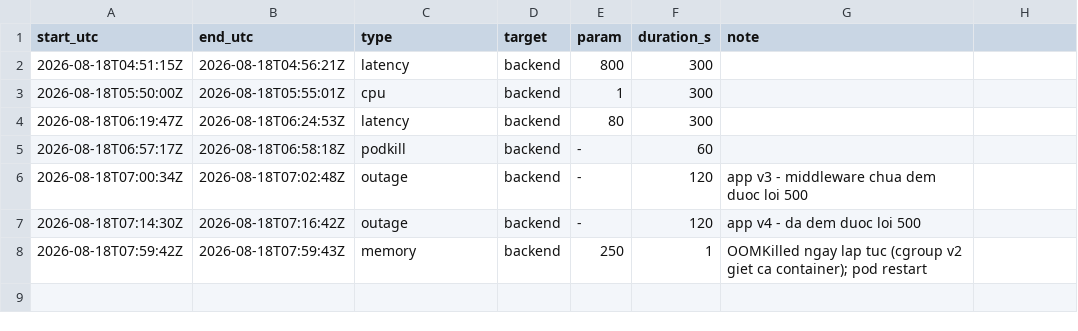
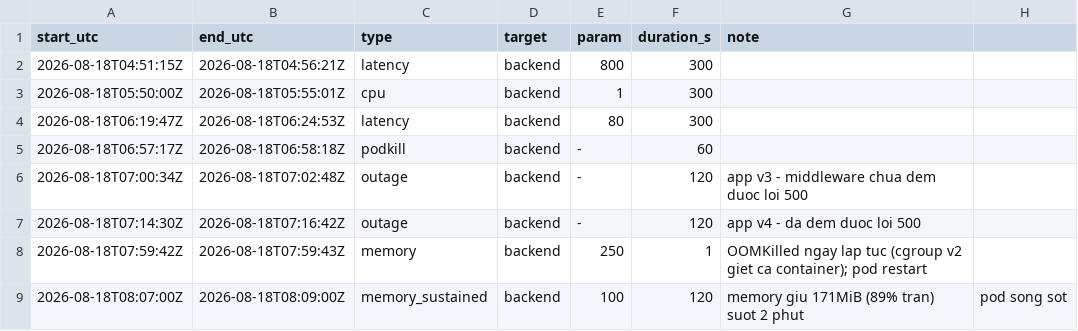
Before and after one commit to nguyenkdy/AIOps, a CSV file: docs/fault-log.csv, drawn as a sheet.

Commit message:
data: su co memory keo dai - 89% tran, khong OOM

```diff
--- a/docs/fault-log.csv
+++ b/docs/fault-log.csv
@@ -8 +8,2 @@ start_utc,end_utc,type,target,param,duration_s,note
 2026-08-18T07:59:42Z,2026-08-18T07:59:43Z,memory,backend,250,1,OOMKilled ngay lap tuc (cgroup v2 giet ca container); pod restart
+2026-08-18T08:07:00Z,2026-08-18T08:09:00Z,memory_sustained,backend,100,120,memory giu 171MiB (89% tran) suot 2 phut, pod song sot
```
